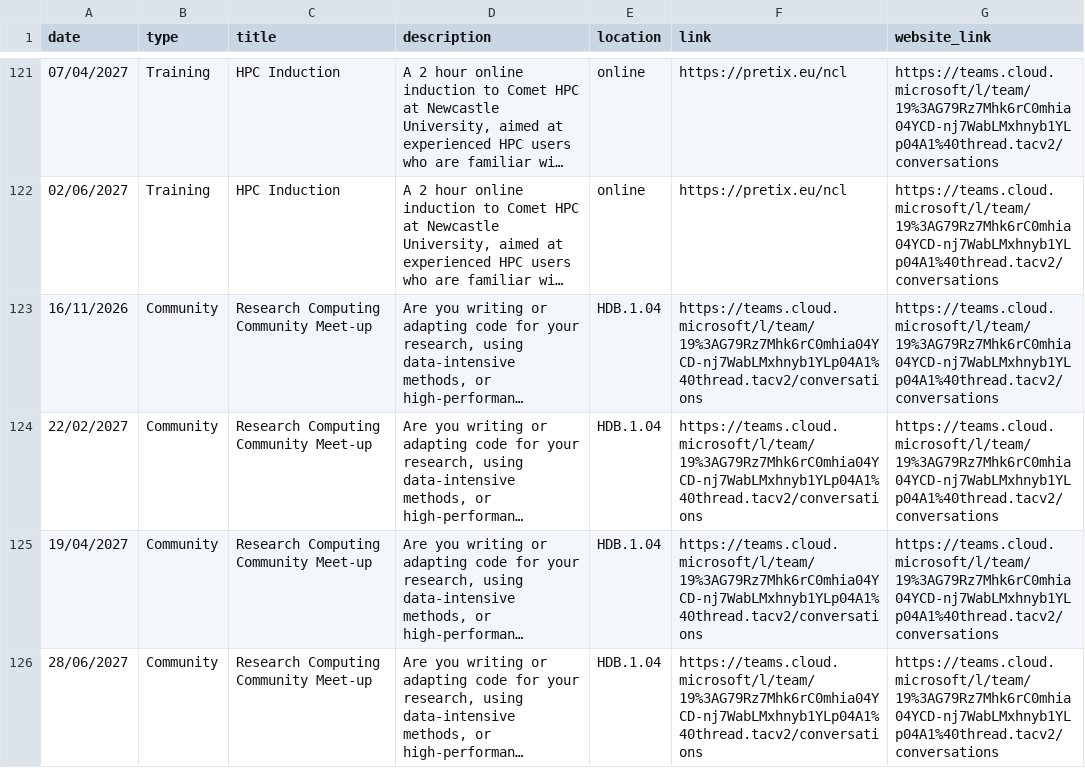
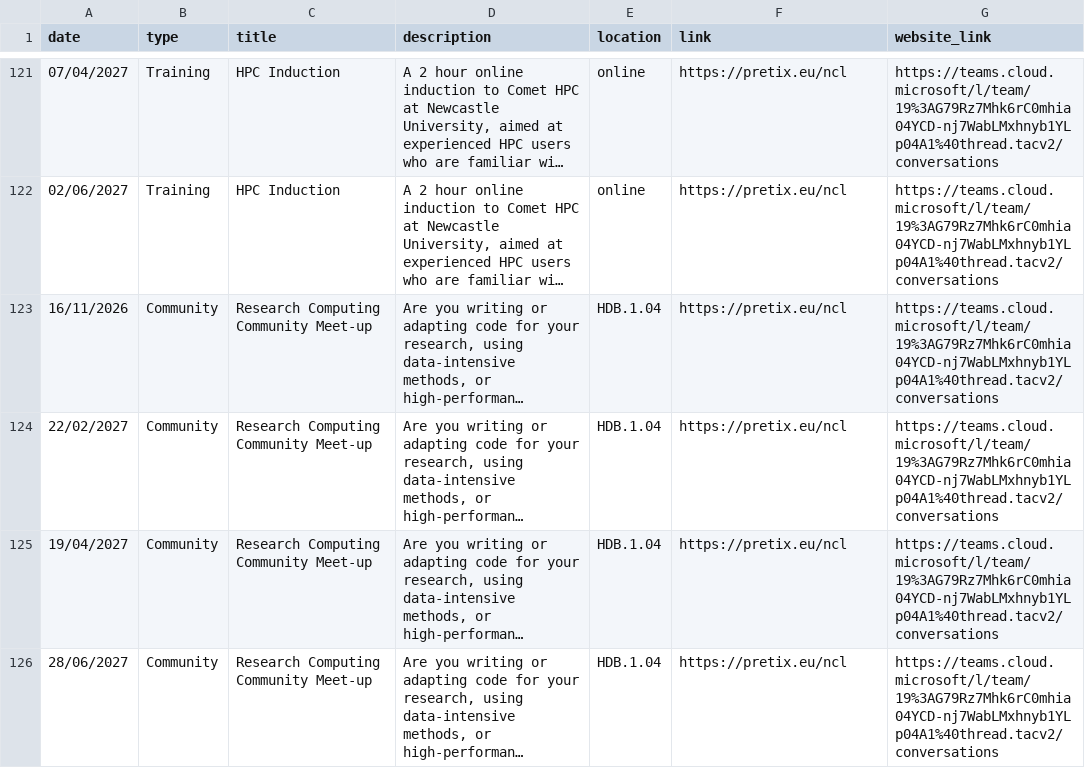
Before and after one commit to NewcastleRSE/rse-team-website, a CSV file: _data/events.csv, drawn as a sheet; only a part is shown, gaps mark what is left out; long unchanged cells end in …; the diff names each change by its address in the sheet, - before the commit and + after, or states it on an @@ line.

Commit message:
Update events.csv
fixed incorrect booking link for community events

```diff
--- a/_data/events.csv
+++ b/_data/events.csv
-F123:F126 (link): https://teams.cloud.microsoft/l/team/19%3AG79Rz7Mhk6rC0mhia04YCD-nj7WabLMxhnyb1YLp04A1%40thread.tacv2/conversations
+F123:F126 (link): https://pretix.eu/ncl
```
